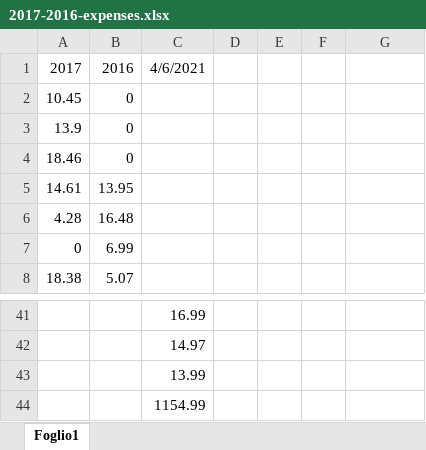
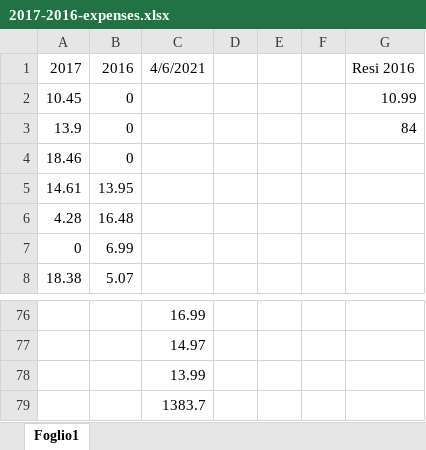
Before and after one commit to JordanGottardo/amazon-expense-extension, an Excel workbook: Extension/2017-2016-expenses.xlsx, sheet Foglio1, drawn as a sheet; only a part is shown, gaps mark what is left out; values as stored, in another font and other column widths than the file's, no borders; addresses are those after the commit; the diff covers the shown part only; the diff names each change by its address in the sheet, - before the commit and + after, or states it on an @@ line.

```diff
--- a/Extension/2017-2016-expenses.xlsx (sheet Foglio1)
+++ b/Extension/2017-2016-expenses.xlsx (sheet Foglio1)
-G1: (empty)
+G1: Resi 2016
-G2: (empty)
+G2: 10.99
-G3: (empty)
+G3: 84
-C79: 1154.99
+C79: 1383.7
```
Also changed, not shown: 35 added rows and 16 edited cells elsewhere in this sheet, 5 other files.
